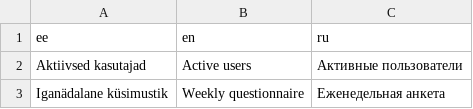
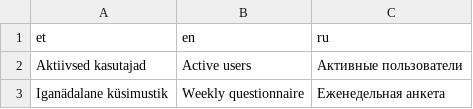
Before and after one commit to hivlab/gripiradar, a CSV file: data/languages.csv, drawn as a sheet; only a part is shown.

Commit message:
updated languages

```diff
--- a/data/languages.csv
+++ b/data/languages.csv
@@ -1,2 +1,2 @@
-ee,en,ru
+et,en,ru
 Aktiivsed kasutajad,Active users,Aктивные пользователи
```
Also changed, not shown: 4 other files.
